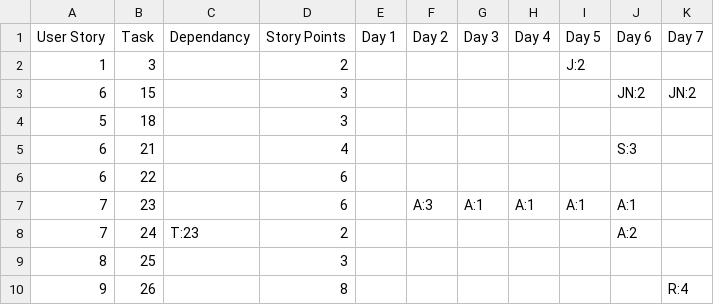
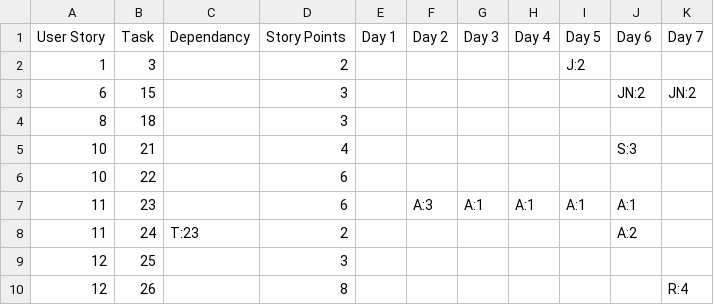
Before and after one commit to jacqueline-chan/Team13, a CSV file: Deliverables/Deliverable_4/Sprint_3/execute.csv, drawn as a sheet.

Commit message:
added sprint 3 and 4 planning
updated execute and burndown for sprint 3, and updated execute for sprint 4, added tasklegend for sprint 3 and 4

```diff
--- a/Deliverables/Deliverable_4/Sprint_3/execute.csv
+++ b/Deliverables/Deliverable_4/Sprint_3/execute.csv
@@ -3,8 +3,8 @@ User Story,Task,Dependancy,Story Points,Day 1,Day 2,Day 3,Day 4,Day 5,Day 6,Day
 6,15,,3,,,,,,JN:2,JN:2
-5,18,,3,,,,,,,
-6,21,,4,,,,,,S:3,
-6,22,,6,,,,,,,
-7,23,,6,,A:3,A:1,A:1,A:1,A:1,
-7,24,T:23,2,,,,,,A:2,
-8,25,,3,,,,,,,
-9,26,,8,,,,,,,R:4
+8,18,,3,,,,,,,
+10,21,,4,,,,,,S:3,
+10,22,,6,,,,,,,
+11,23,,6,,A:3,A:1,A:1,A:1,A:1,
+11,24,T:23,2,,,,,,A:2,
+12,25,,3,,,,,,,
+12,26,,8,,,,,,,R:4
```
Also changed, not shown: Deliverables/Deliverable_4/Sprint_3/plan.csv, Deliverables/Deliverable_4/Sprint_4/execute.csv, 3 other files.
